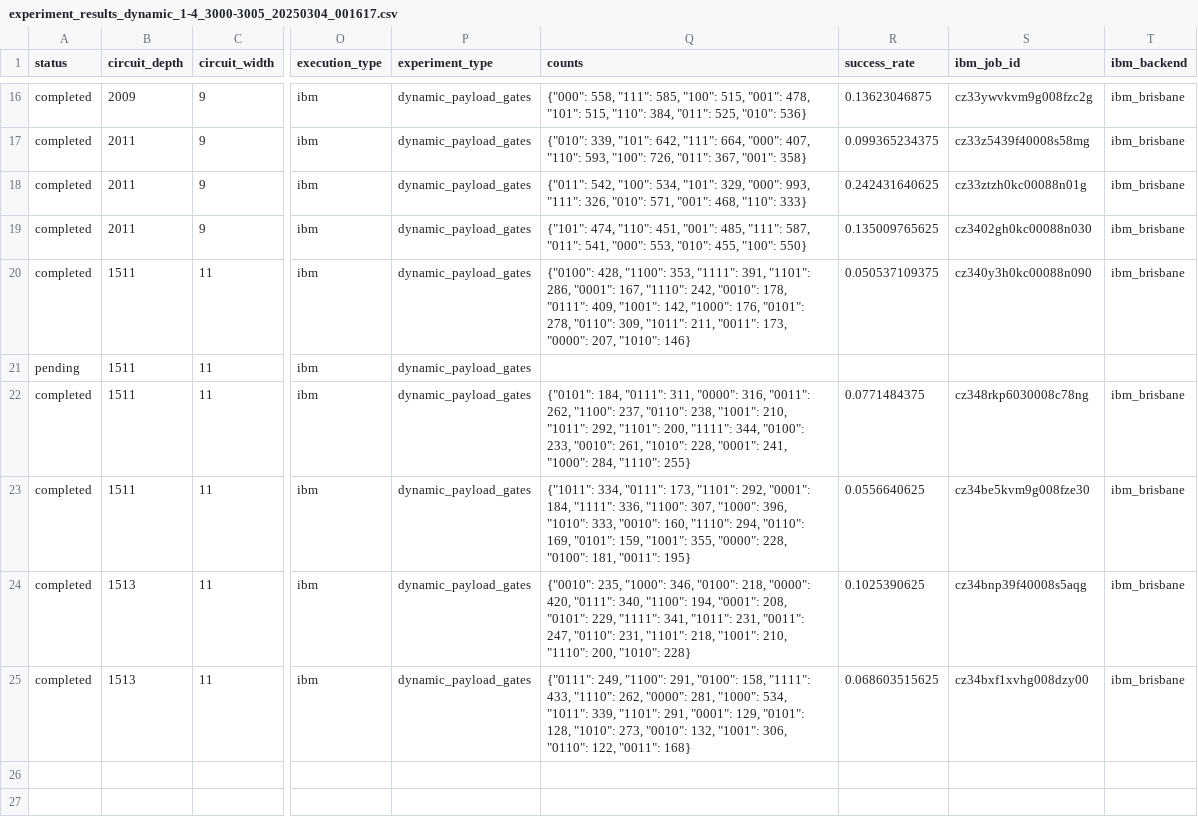
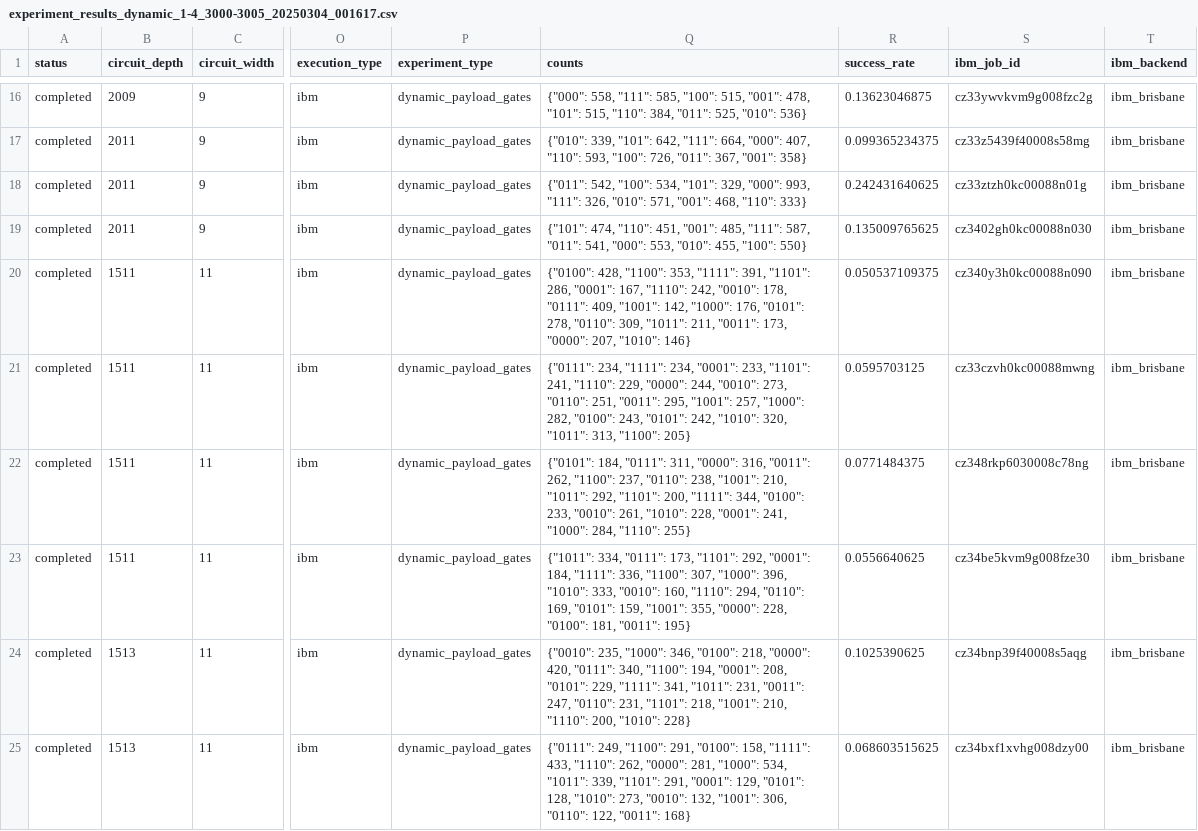
Before and after one commit to xthecapx/qc_experiment, a CSV file: experiment/experiment_results_dynamic_1-4_3000-3005_20250304_001617.csv, drawn as a sheet; only a part is shown, gaps mark what is left out; the diff names each change by its address in the sheet, - before the commit and + after, or states it on an @@ line.

Commit message:
update data for 3000 gates

```diff
--- a/experiment/experiment_results_dynamic_1-4_3000-3005_20250304_001617.csv
+++ b/experiment/experiment_results_dynamic_1-4_3000-3005_20250304_001617.csv
-A21 (status): pending
+A21 (status): completed
-Q21 (counts): (empty)
+Q21 (counts): {"0111": 234, "1111": 234, "0001": 233, "1101": 241, "1110": 229, "0000": 244, "0010": 273, "0110": 251, "0011": 295, "1001": 257, "1000": 282, "0100": 243, "0101": 242, "1010": 320, "1011": 313, "1100": 205}
-R21 (success_rate): (empty)
+R21 (success_rate): 0.0595703125
-S21 (ibm_job_id): (empty)
+S21 (ibm_job_id): cz33czvh0kc00088mwng
-T21 (ibm_backend): (empty)
+T21 (ibm_backend): ibm_brisbane
```
Also changed, not shown: 1 other file.
